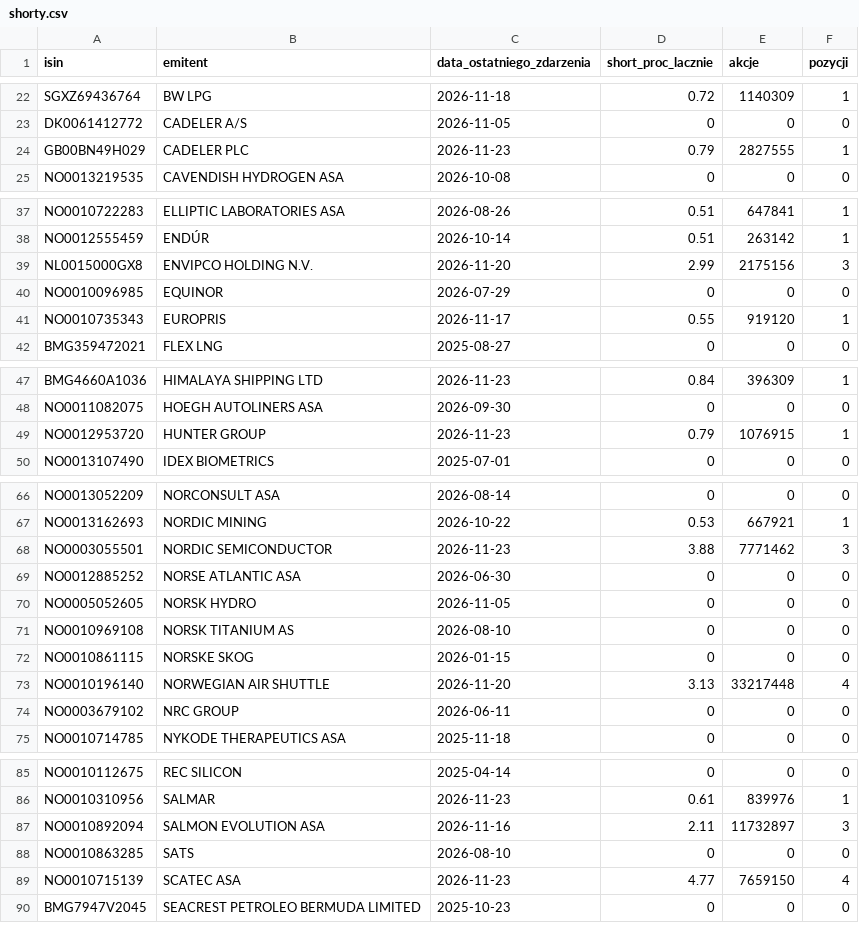
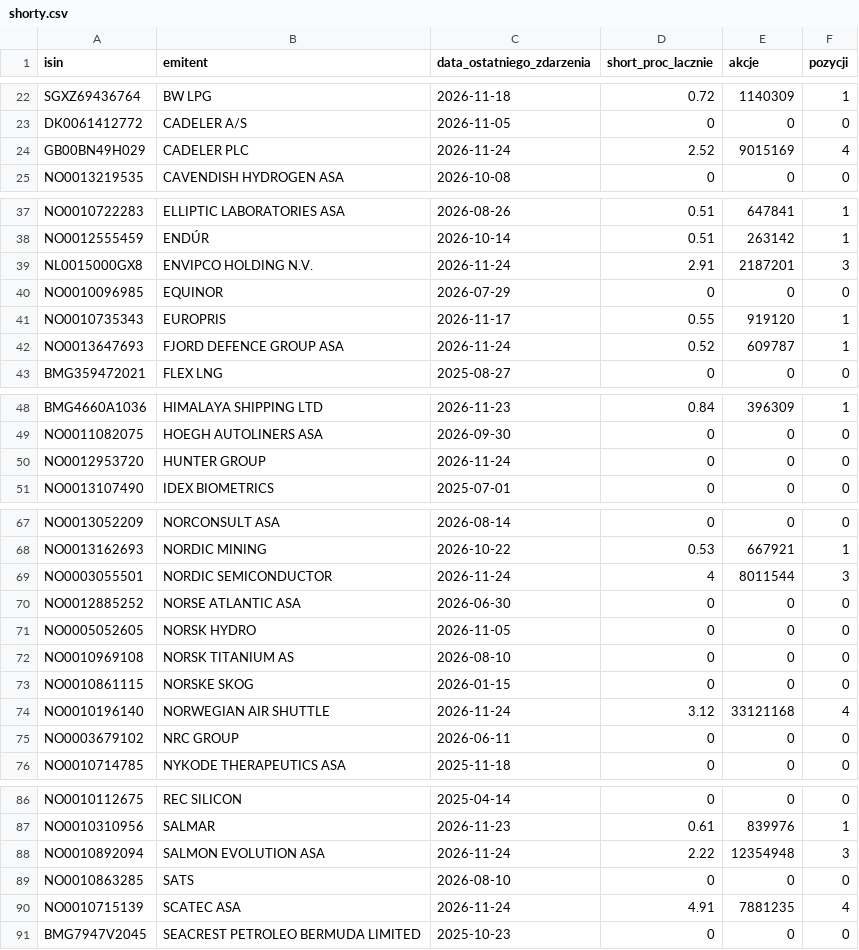
Before and after one commit to Kozienice/oslo-bors-dane-, a CSV file: data/shorty.csv, drawn as a sheet; only a part is shown, gaps mark what is left out; the diff covers the shown part only.

```diff
--- a/data/shorty.csv
+++ b/data/shorty.csv
@@ -23,3 +23,3 @@ SGXZ69436764,BW LPG,2026-11-18,0.72,1140309,1
 DK0061412772,CADELER A/S,2026-11-05,0,0,0
-GB00BN49H029,CADELER PLC,2026-11-23,0.79,2827555,1
+GB00BN49H029,CADELER PLC,2026-11-24,2.52,9015169,4
 NO0013219535,CAVENDISH HYDROGEN ASA,2026-10-08,0,0,0
@@ -38,5 +38,6 @@ NO0010722283,ELLIPTIC LABORATORIES ASA,2026-08-26,0.51,647841,1
 NO0012555459,ENDÚR,2026-10-14,0.51,263142,1
-NL0015000GX8,ENVIPCO HOLDING N.V.,2026-11-20,2.99,2175156,3
+NL0015000GX8,ENVIPCO HOLDING N.V.,2026-11-24,2.91,2187201,3
 NO0010096985,EQUINOR,2026-07-29,0,0,0
 NO0010735343,EUROPRIS,2026-11-17,0.55,919120,1
+NO0013647693,FJORD DEFENCE GROUP ASA,2026-11-24,0.52,609787,1
 BMG359472021,FLEX LNG,2025-08-27,0,0,0
@@ -48,3 +49,3 @@ BMG4660A1036,HIMALAYA SHIPPING LTD,2026-11-23,0.84,396309,1
 NO0011082075,HOEGH AUTOLINERS ASA,2026-09-30,0,0,0
-NO0012953720,HUNTER GROUP,2026-11-23,0.79,1076915,1
+NO0012953720,HUNTER GROUP,2026-11-24,0,0,0
 NO0013107490,IDEX BIOMETRICS,2025-07-01,0,0,0
@@ -67,3 +68,3 @@ NO0013052209,NORCONSULT ASA,2026-08-14,0,0,0
 NO0013162693,NORDIC MINING,2026-10-22,0.53,667921,1
-NO0003055501,NORDIC SEMICONDUCTOR,2026-11-23,3.88,7771462,3
+NO0003055501,NORDIC SEMICONDUCTOR,2026-11-24,4,8011544,3
 NO0012885252,NORSE ATLANTIC ASA,2026-06-30,0,0,0
@@ -72,3 +73,3 @@ NO0010969108,NORSK TITANIUM AS,2026-08-10,0,0,0
 NO0010861115,NORSKE SKOG,2026-01-15,0,0,0
-NO0010196140,NORWEGIAN AIR SHUTTLE,2026-11-20,3.13,33217448,4
+NO0010196140,NORWEGIAN AIR SHUTTLE,2026-11-24,3.12,33121168,4
 NO0003679102,NRC GROUP,2026-06-11,0,0,0
@@ -86,5 +87,5 @@ NO0010112675,REC SILICON,2025-04-14,0,0,0
 NO0010310956,SALMAR,2026-11-23,0.61,839976,1
-NO0010892094,SALMON EVOLUTION ASA,2026-11-16,2.11,11732897,3
+NO0010892094,SALMON EVOLUTION ASA,2026-11-24,2.22,12354948,3
 NO0010863285,SATS,2026-08-10,0,0,0
-NO0010715139,SCATEC ASA,2026-11-23,4.77,7659150,4
+NO0010715139,SCATEC ASA,2026-11-24,4.91,7881235,4
 BMG7947V2045,SEACREST PETROLEO BERMUDA LIMITED,2025-10-23,0,0,0
```
Also changed, not shown: 12 edited cells elsewhere in this file, data/komunikaty.csv, data/shorty_historia.csv, 53 other files.
